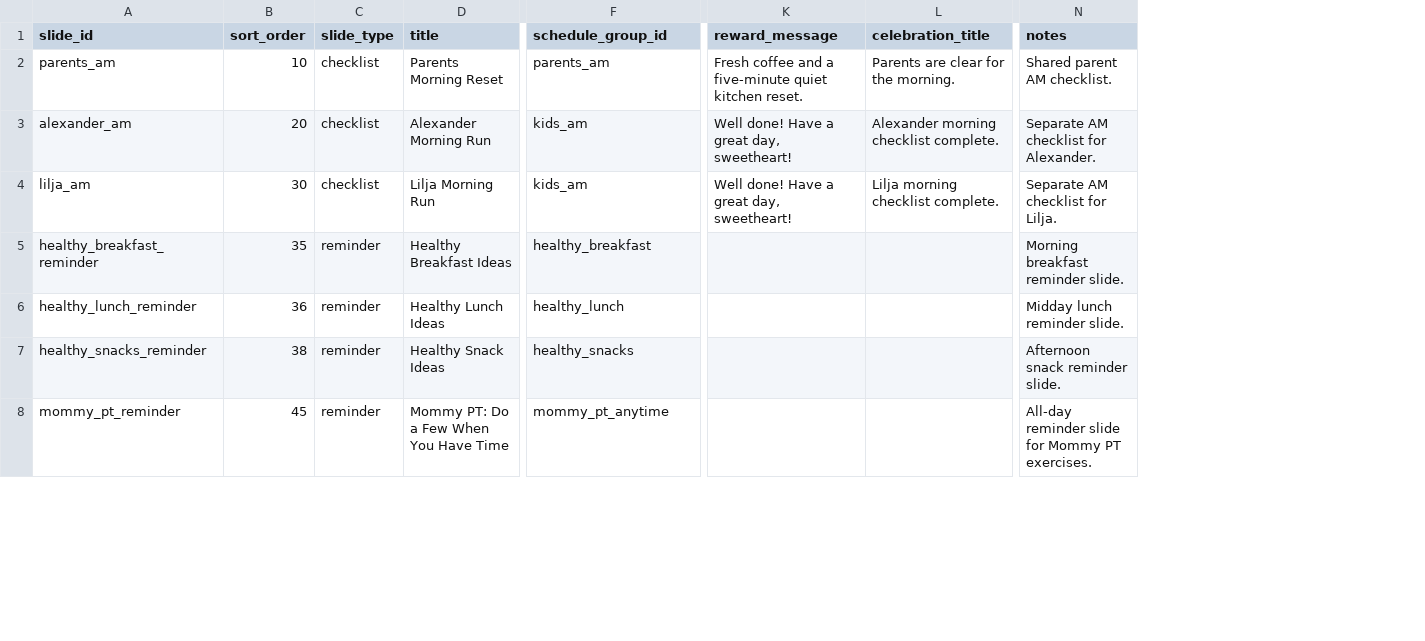
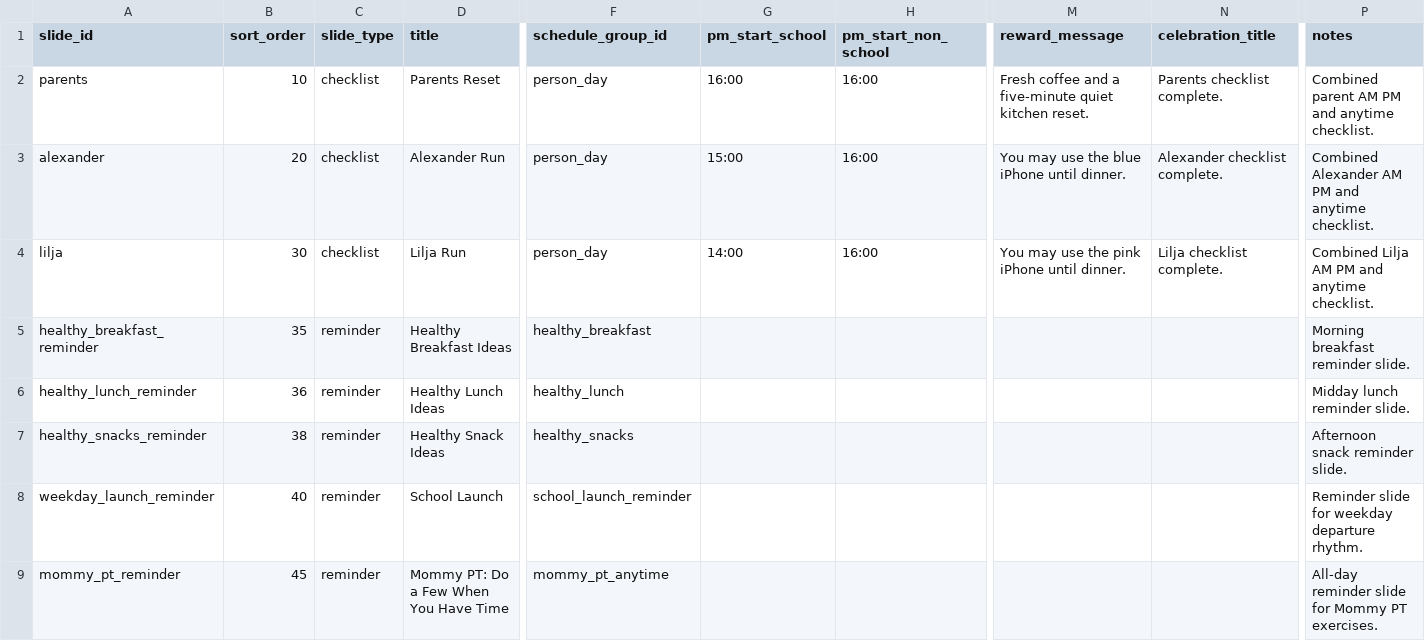
Before and after one commit to kgracekennedy/headsUpDisplay, a CSV file: data/source/slides.csv, drawn as a sheet; only a part is shown, gaps mark what is left out; addresses are those after the commit; rows hold the shown columns only; the diff covers the shown part only; the diff names each change by its address in the sheet, - before the commit and + after, or states it on an @@ line.

Commit message:
Add combined checklist modes and review simulator

```diff
--- a/data/source/slides.csv
+++ b/data/source/slides.csv
+column G (pm_start_school), rows 2-4: 16:00 | 15:00 | 14:00
+column H (pm_start_non_school), rows 2-4: all 16:00
-A2 (slide_id): parents_am
+A2 (slide_id): parents
-D2 (title): Parents Morning Reset
+D2 (title): Parents Reset
-F2 (schedule_group_id): parents_am
+F2 (schedule_group_id): person_day
-N2 (celebration_title): Parents are clear for the morning.
+N2 (celebration_title): Parents checklist complete.
-P2 (notes): Shared parent AM checklist.
+P2 (notes): Combined parent AM PM and anytime checklist.
-A3 (slide_id): alexander_am
+A3 (slide_id): alexander
-D3 (title): Alexander Morning Run
+D3 (title): Alexander Run
-F3:F4 (schedule_group_id): kids_am
+F3:F4 (schedule_group_id): person_day
-M3 (reward_message): Well done! Have a great day, sweetheart!
+M3 (reward_message): You may use the blue iPhone until dinner.
-N3 (celebration_title): Alexander morning checklist complete.
+N3 (celebration_title): Alexander checklist complete.
-P3 (notes): Separate AM checklist for Alexander.
+P3 (notes): Combined Alexander AM PM and anytime checklist.
-A4 (slide_id): lilja_am
+A4 (slide_id): lilja
-D4 (title): Lilja Morning Run
+D4 (title): Lilja Run
-M4 (reward_message): Well done! Have a great day, sweetheart!
+M4 (reward_message): You may use the pink iPhone until dinner.
-N4 (celebration_title): Lilja morning checklist complete.
+N4 (celebration_title): Lilja checklist complete.
-P4 (notes): Separate AM checklist for Lilja.
+P4 (notes): Combined Lilja AM PM and anytime checklist.
+row 8: weekday_launch_reminder | 40 | reminder | School Launch | school_launch_reminder |  |  |  |  | Reminder slide for weekday departure rhythm.
```
Also changed, not shown: 1 added row, 4 removed rows and 2 edited cells elsewhere in this file, data/source/schedule_groups.csv, 19 other files.
